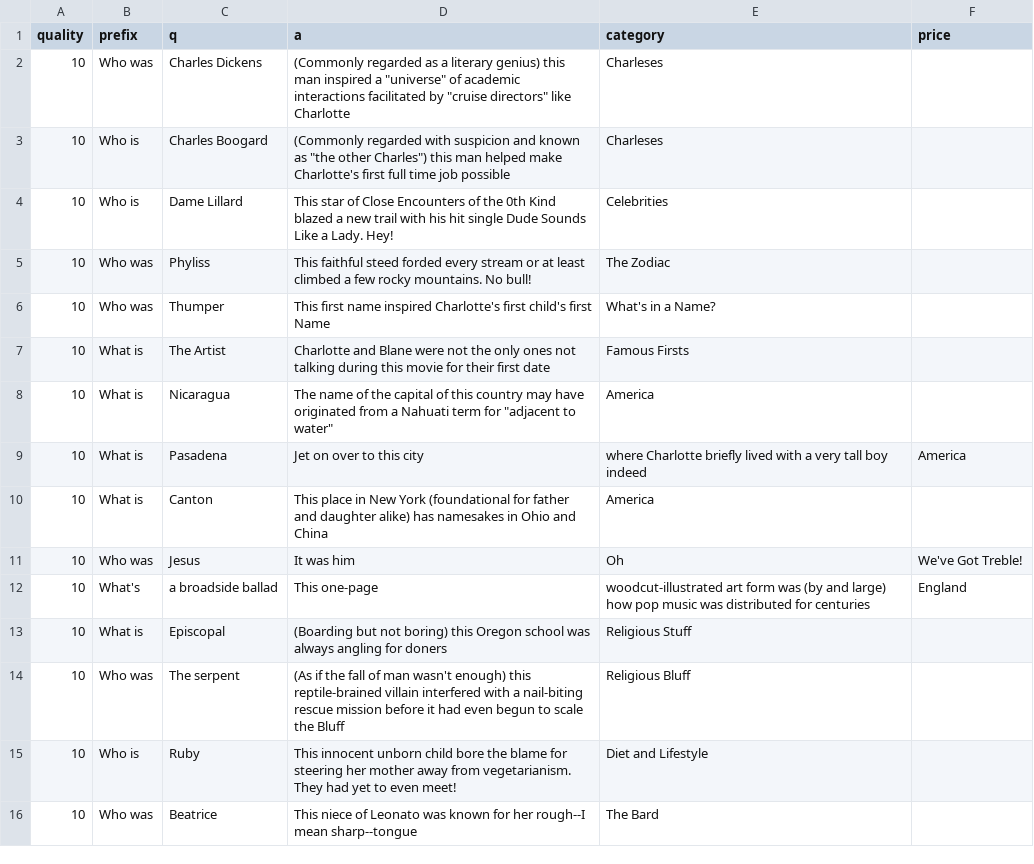
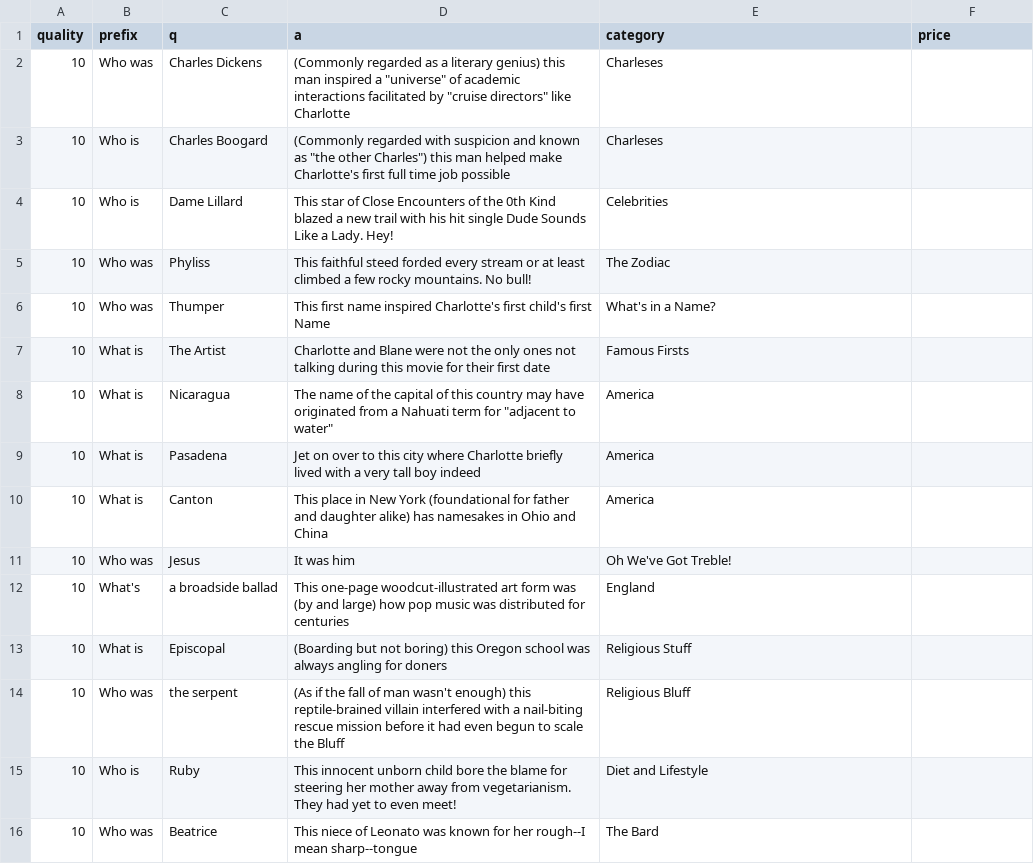
Before and after one commit to blanerhoads/sb, a CSV file: df_squares.csv, drawn as a sheet; only a part is shown; the diff names each change by its address in the sheet, - before the commit and + after, or states it on an @@ line.

```diff
--- a/df_squares.csv
+++ b/df_squares.csv
-D9 (a): …this city
+D9 (a): …this city where Charlotte briefly lived with a very tall boy indeed
-E9 (category): where Charlotte briefly lived with a very tall boy indeed
+E9 (category): America
-F9 (price): America
+F9 (price): (empty)
-E11 (category): Oh
+E11 (category): Oh We've Got Treble!
-F11 (price): We've Got Treble!
+F11 (price): (empty)
-D12 (a): This one-page
+D12 (a): This one-page woodcut-illustrated art form was (by and large) how pop music was distributed for centuries
-E12 (category): woodcut-illustrated art form was (by and large) how pop music was distributed for centuries
+E12 (category): England
-F12 (price): England
+F12 (price): (empty)
-C14 (q): The serpent
+C14 (q): the serpent
```
Also changed, not shown: 2 other files.
